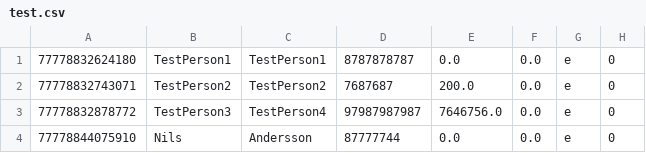
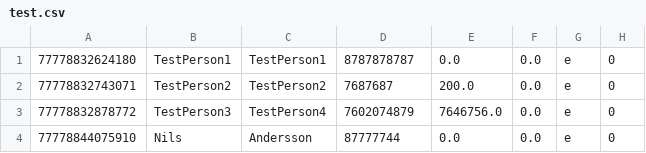
Before and after one commit to jolindse/kontohantering, a CSV file: KontohanteringsProgramUppgift/test.csv, drawn as a sheet.

Commit message:
The relation between controller and table is finished.

```diff
--- a/KontohanteringsProgramUppgift/test.csv
+++ b/KontohanteringsProgramUppgift/test.csv
@@ -2,3 +2,3 @@
 77778832743071,TestPerson2,TestPerson2,7687687,200.0,0.0,e,0
-77778832878772,TestPerson3,TestPerson4,97987987987,7646756.0,0.0,e,0
+77778832878772,TestPerson3,TestPerson4,7602074879,7646756.0,0.0,e,0
 77778844075910,Nils,Andersson,87777744,0.0,0.0,e,0
```
Also changed, not shown: 6 other files.
